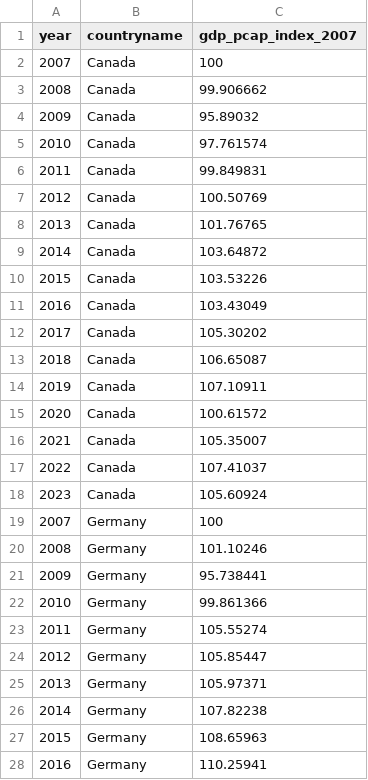
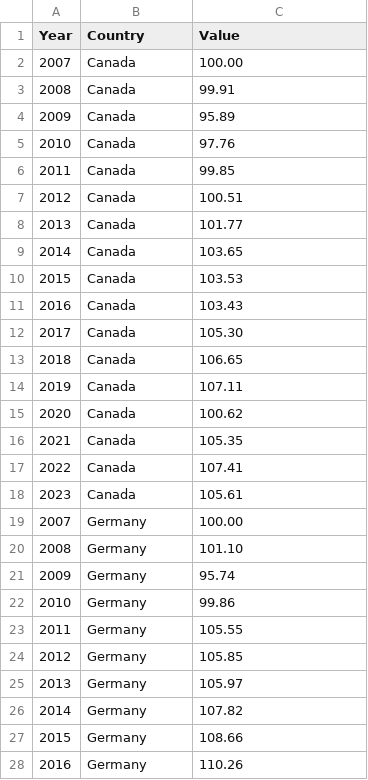
Before and after one commit to louisflamencourt/GrowthLab, a CSV file: gdppc_index2007.csv, drawn as a sheet; only a part is shown; the diff covers the shown part only.

Commit message:
Add files via upload

```diff
--- a/gdppc_index2007.csv
+++ b/gdppc_index2007.csv
@@ -1,28 +1,28 @@
-year,countryname,gdp_pcap_index_2007
-2007,Canada,100
-2008,Canada,99.906662
-2009,Canada,95.89032
-2010,Canada,97.761574
-2011,Canada,99.849831
-2012,Canada,100.50769
-2013,Canada,101.76765
-2014,Canada,103.64872
-2015,Canada,103.53226
-2016,Canada,103.43049
-2017,Canada,105.30202
-2018,Canada,106.65087
-2019,Canada,107.10911
-2020,Canada,100.61572
-2021,Canada,105.35007
-2022,Canada,107.41037
-2023,Canada,105.60924
-2007,Germany,100
-2008,Germany,101.10246
-2009,Germany,95.738441
-2010,Germany,99.861366
-2011,Germany,105.55274
-2012,Germany,105.85447
-2013,Germany,105.97371
-2014,Germany,107.82238
-2015,Germany,108.65963
-2016,Germany,110.25941
+Year,Country,Value
+2007,Canada,100.00
+2008,Canada,99.91
+2009,Canada,95.89
+2010,Canada,97.76
+2011,Canada,99.85
+2012,Canada,100.51
+2013,Canada,101.77
+2014,Canada,103.65
+2015,Canada,103.53
+2016,Canada,103.43
+2017,Canada,105.30
+2018,Canada,106.65
+2019,Canada,107.11
+2020,Canada,100.62
+2021,Canada,105.35
+2022,Canada,107.41
+2023,Canada,105.61
+2007,Germany,100.00
+2008,Germany,101.10
+2009,Germany,95.74
+2010,Germany,99.86
+2011,Germany,105.55
+2012,Germany,105.85
+2013,Germany,105.97
+2014,Germany,107.82
+2015,Germany,108.66
+2016,Germany,110.26
```
Also changed, not shown: 109 edited cells elsewhere in this file.
